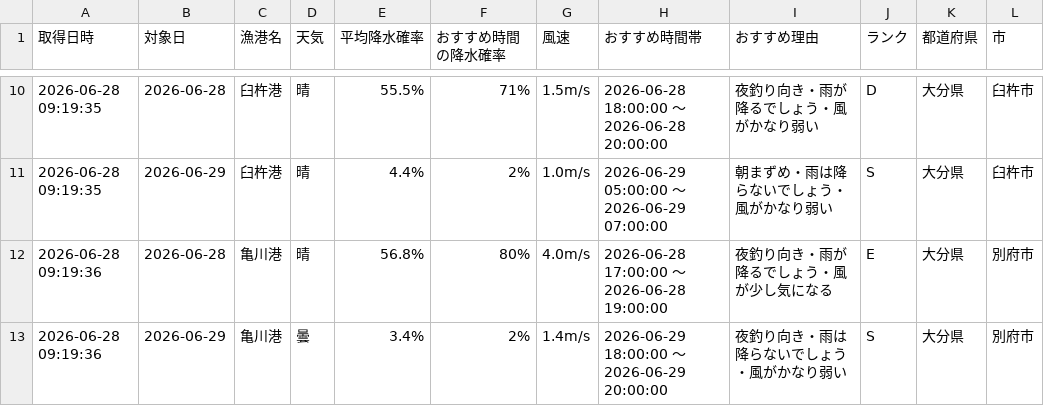
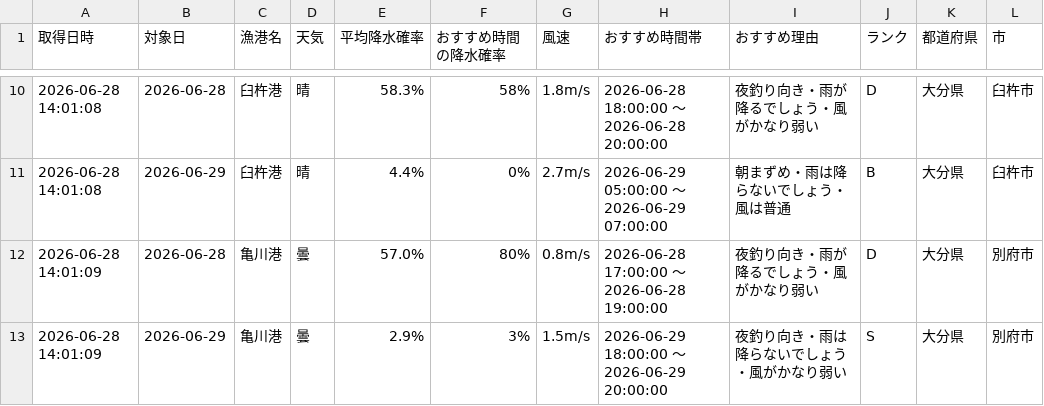
Before and after one commit to Naoya-ya-man/oita-fishing-dashboard, a CSV file: fishing_weather.csv, drawn as a sheet; only a part is shown, gaps mark what is left out; the diff covers the shown part only.

```diff
--- a/fishing_weather.csv
+++ b/fishing_weather.csv
@@ -10,4 +10,4 @@
-2026-06-28 09:19:35,2026-06-28,臼杵港,晴,55.5%,71%,1.5m/s,2026-06-28 18:00:00 ～ 2026-06-28 20:00:00,夜釣り向き・雨が降るでしょう・風がかなり弱い,D,大分県,臼杵市
-2026-06-28 09:19:35,2026-06-29,臼杵港,晴,4.4%,2%,1.0m/s,2026-06-29 05:00:00 ～ 2026-06-29 07:00:00,朝まずめ・雨は降らないでしょう・風がかなり弱い,S,大分県,臼杵市
-2026-06-28 09:19:36,2026-06-28,亀川港,晴,56.8%,80%,4.0m/s,2026-06-28 17:00:00 ～ 2026-06-28 19:00:00,夜釣り向き・雨が降るでしょう・風が少し気になる,E,大分県,別府市
-2026-06-28 09:19:36,2026-06-29,亀川港,曇,3.4%,2%,1.4m/s,2026-06-29 18:00:00 ～ 2026-06-29 20:00:00,夜釣り向き・雨は降らないでしょう・風がかなり弱い,S,大分県,別府市
+2026-06-28 14:01:08,2026-06-28,臼杵港,晴,58.3%,58%,1.8m/s,2026-06-28 18:00:00 ～ 2026-06-28 20:00:00,夜釣り向き・雨が降るでしょう・風がかなり弱い,D,大分県,臼杵市
+2026-06-28 14:01:08,2026-06-29,臼杵港,晴,4.4%,0%,2.7m/s,2026-06-29 05:00:00 ～ 2026-06-29 07:00:00,朝まずめ・雨は降らないでしょう・風は普通,B,大分県,臼杵市
+2026-06-28 14:01:09,2026-06-28,亀川港,曇,57.0%,80%,0.8m/s,2026-06-28 17:00:00 ～ 2026-06-28 19:00:00,夜釣り向き・雨が降るでしょう・風がかなり弱い,D,大分県,別府市
+2026-06-28 14:01:09,2026-06-29,亀川港,曇,2.9%,3%,1.5m/s,2026-06-29 18:00:00 ～ 2026-06-29 20:00:00,夜釣り向き・雨は降らないでしょう・風がかなり弱い,S,大分県,別府市
```
Also changed, not shown: 1 added row, 1 removed row and 33 edited cells elsewhere in this file.
